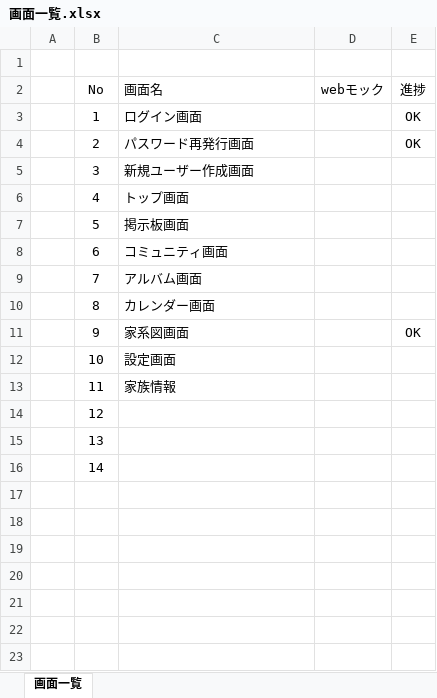
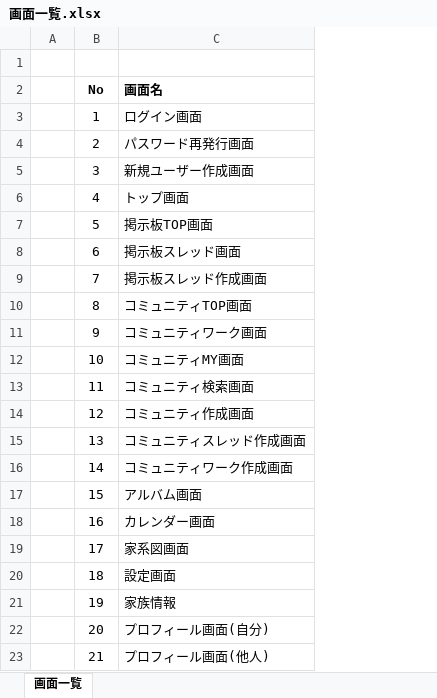
Before and after one commit to KoMMet/OyakoProject, an Excel workbook: doc/画面一覧.xlsx, sheet 画面一覧, drawn as a sheet; values as stored, in another font and other column widths than the file's, no borders; removed rows and columns are numbered as before the commit, all else as after; the diff names each change by its address in the sheet, - before the commit and + after, or states it on an @@ line.

```diff
--- a/doc/画面一覧.xlsx (sheet 画面一覧)
+++ b/doc/画面一覧.xlsx (sheet 画面一覧)
-column D (webモック), empty
-column E (進捗), rows 3-11: OK | OK |  |  |  |  |  |  | OK
-B2:C2 bold: off
+B2:C2 bold: on
-C7 (画面名): 掲示板画面
+C7 (画面名): 掲示板TOP画面
-C8 (画面名): コミュニティ画面
+C8 (画面名): 掲示板スレッド画面
-C9 (画面名): アルバム画面
+C9 (画面名): 掲示板スレッド作成画面
-C10 (画面名): カレンダー画面
+C10 (画面名): コミュニティTOP画面
-C11 (画面名): 家系図画面
+C11 (画面名): コミュニティワーク画面
-C12 (画面名): 設定画面
+C12 (画面名): コミュニティMY画面
-C13 (画面名): 家族情報
+C13 (画面名): コミュニティ検索画面
-C14 (画面名): (empty)
+C14 (画面名): コミュニティ作成画面
-C15 (画面名): (empty)
+C15 (画面名): コミュニティスレッド作成画面
-C16 (画面名): (empty)
+C16 (画面名): コミュニティワーク作成画面
+row 17:  | 15 | アルバム画面
+row 18:  | 16 | カレンダー画面
+row 19:  | 17 | 家系図画面
+row 20:  | 18 | 設定画面
+row 21:  | 19 | 家族情報
+row 22:  | 20 | プロフィール画面(自分)
+row 23:  | 21 | プロフィール画面(他人)
```
Also changed, not shown: 1 other file.
